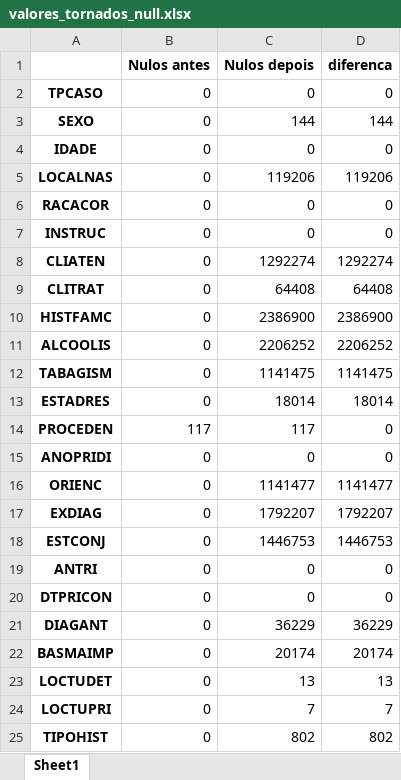
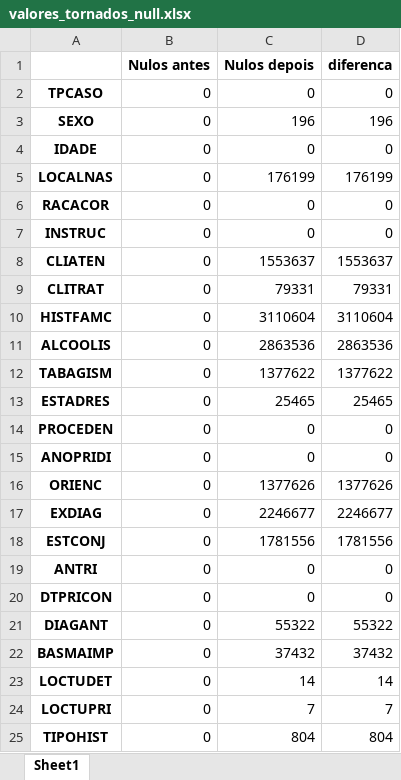
Before and after one commit to ulf-tecc2/rhc_inca, an Excel workbook: dados/Conclusoes/valores_tornados_null.xlsx, sheet Sheet1, drawn as a sheet; only a part is shown; values as stored, in another font and other column widths than the file's, no borders; the diff covers the shown part only; the diff names each change by its address in the sheet, - before the commit and + after, or states it on an @@ line.

```diff
--- a/dados/Conclusoes/valores_tornados_null.xlsx (sheet Sheet1)
+++ b/dados/Conclusoes/valores_tornados_null.xlsx (sheet Sheet1)
-C3 (Nulos depois): 144
+C3 (Nulos depois): 196
-D3 (diferenca): 144
+D3 (diferenca): 196
-C5 (Nulos depois): 119206
+C5 (Nulos depois): 176199
-D5 (diferenca): 119206
+D5 (diferenca): 176199
-C8 (Nulos depois): 1292274
+C8 (Nulos depois): 1553637
-D8 (diferenca): 1292274
+D8 (diferenca): 1553637
-C9 (Nulos depois): 64408
+C9 (Nulos depois): 79331
-D9 (diferenca): 64408
+D9 (diferenca): 79331
-C10 (Nulos depois): 2386900
+C10 (Nulos depois): 3110604
-D10 (diferenca): 2386900
+D10 (diferenca): 3110604
-C11 (Nulos depois): 2206252
+C11 (Nulos depois): 2863536
-D11 (diferenca): 2206252
+D11 (diferenca): 2863536
-C12 (Nulos depois): 1141475
+C12 (Nulos depois): 1377622
-D12 (diferenca): 1141475
+D12 (diferenca): 1377622
-C13 (Nulos depois): 18014
+C13 (Nulos depois): 25465
-D13 (diferenca): 18014
+D13 (diferenca): 25465
-B14 (Nulos antes): 117
+B14 (Nulos antes): 0
-C14 (Nulos depois): 117
+C14 (Nulos depois): 0
-C16 (Nulos depois): 1141477
+C16 (Nulos depois): 1377626
-D16 (diferenca): 1141477
+D16 (diferenca): 1377626
-C17 (Nulos depois): 1792207
+C17 (Nulos depois): 2246677
-D17 (diferenca): 1792207
+D17 (diferenca): 2246677
-C18 (Nulos depois): 1446753
+C18 (Nulos depois): 1781556
-D18 (diferenca): 1446753
+D18 (diferenca): 1781556
-C21 (Nulos depois): 36229
+C21 (Nulos depois): 55322
-D21 (diferenca): 36229
+D21 (diferenca): 55322
-C22 (Nulos depois): 20174
+C22 (Nulos depois): 37432
-D22 (diferenca): 20174
+D22 (diferenca): 37432
-C23 (Nulos depois): 13
+C23 (Nulos depois): 14
-D23 (diferenca): 13
+D23 (diferenca): 14
-C25 (Nulos depois): 802
+C25 (Nulos depois): 804
-D25 (diferenca): 802
+D25 (diferenca): 804
```
Also changed, not shown: 28 edited cells elsewhere in this sheet, dados/Conclusoes/analiseValoresAtributos.xlsx, dados/Conclusoes/log_BaseCompleta.xlsx, 18 other files.
